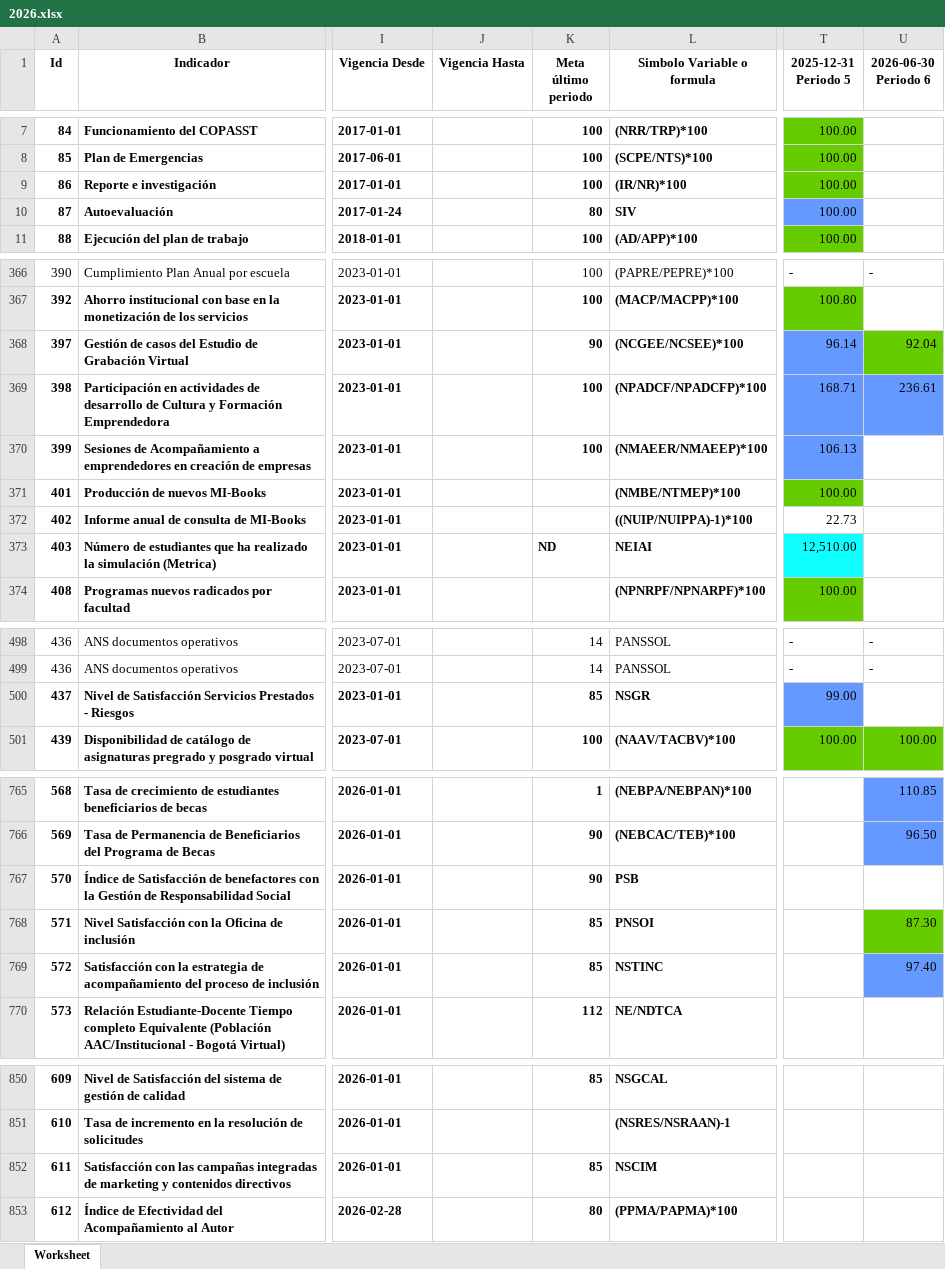
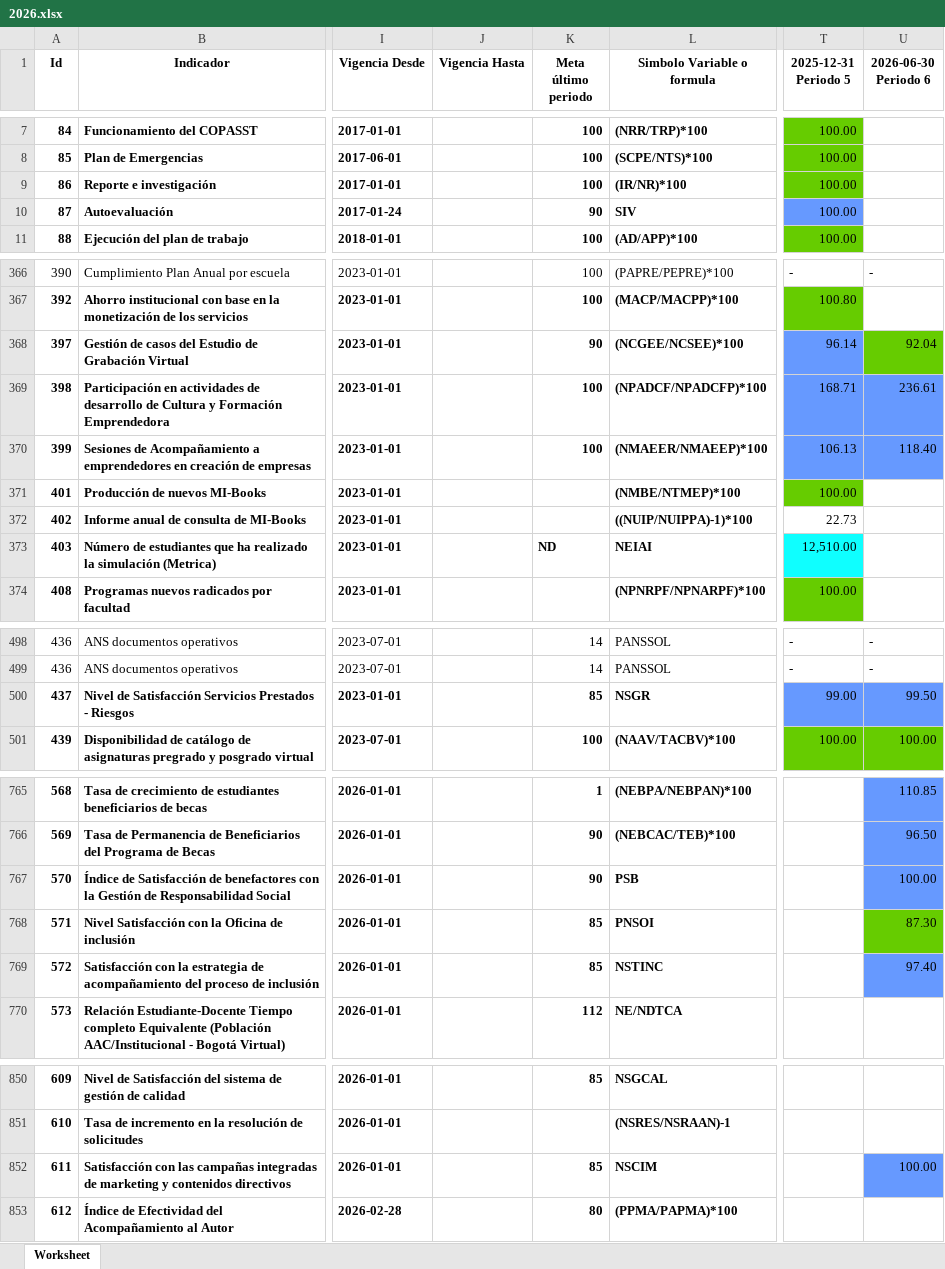
Before and after one commit to Ximena5745/Sistema_Indicadores_Poli, an Excel workbook: data/raw/Kawak/2026.xlsx, sheet Worksheet, drawn as a sheet; only a part is shown, gaps mark what is left out; values as stored, in another font and other column widths than the file's, no borders; the diff covers the shown part only; the diff names each change by its address in the sheet, - before the commit and + after, or states it on an @@ line.

```diff
--- a/data/raw/Kawak/2026.xlsx (sheet Worksheet)
+++ b/data/raw/Kawak/2026.xlsx (sheet Worksheet)
-K10 (Meta último periodo): 80
+K10 (Meta último periodo): 90
-U370 (2026-06-30 Periodo 6): (empty)
+U370 (2026-06-30 Periodo 6): 118.40
-U370 fill: none
+U370 fill: #6699FF
-U500 (2026-06-30 Periodo 6): (empty)
+U500 (2026-06-30 Periodo 6): 99.50
-U500 fill: none
+U500 fill: #6699FF
-U767 (2026-06-30 Periodo 6): (empty)
+U767 (2026-06-30 Periodo 6): 100.00
-U767 fill: none
+U767 fill: #6699FF
-U852 (2026-06-30 Periodo 6): (empty)
+U852 (2026-06-30 Periodo 6): 100.00
-U852 fill: none
+U852 fill: #6699FF
```
Also changed, not shown: 22 edited cells and cell formats elsewhere in this sheet, data/raw/API/2026.xlsx, data/raw/Catalogo de Indicadores.xlsx, 37 other files.
